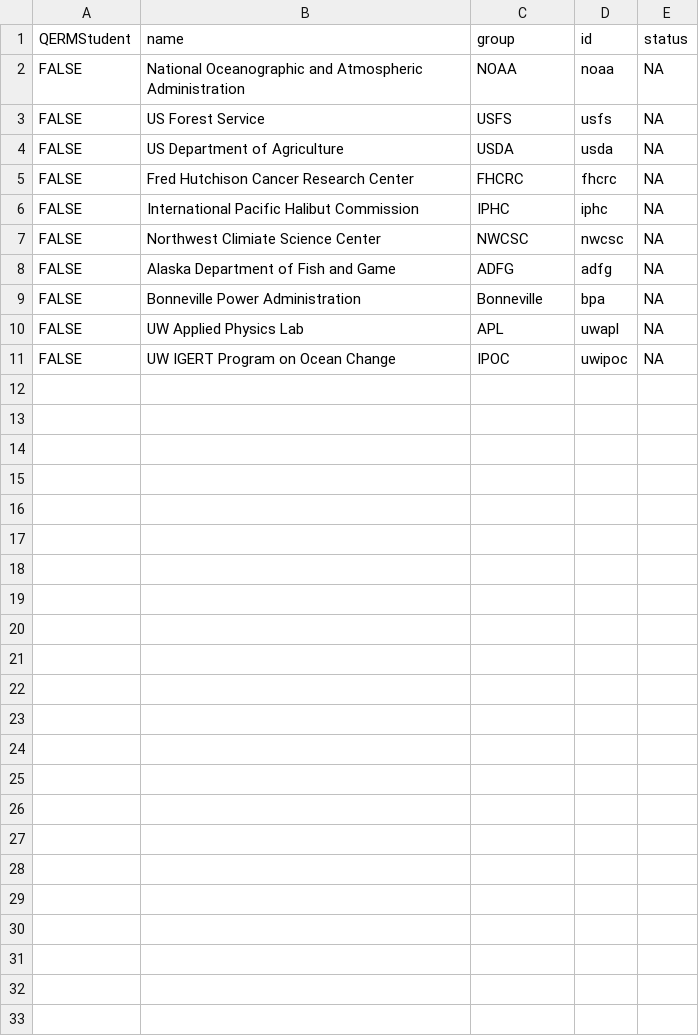
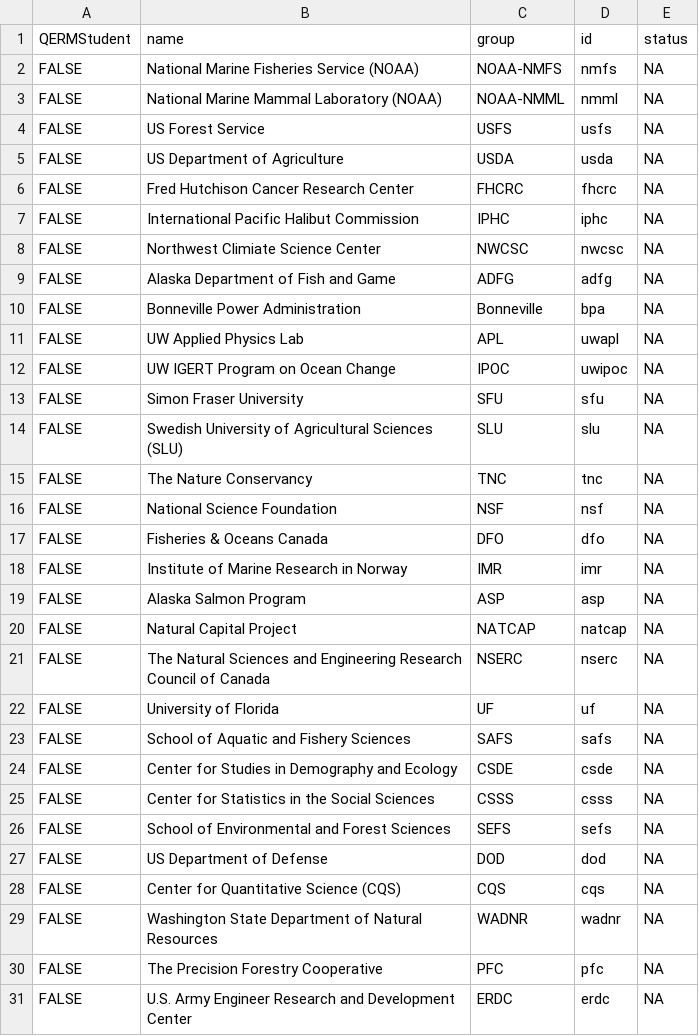
Before and after one commit to nkullman/QERMCollaborations, a CSV file: data/collaborations_nodes.csv, drawn as a sheet.

Commit message:
Update data sources

```diff
--- a/data/collaborations_nodes.csv
+++ b/data/collaborations_nodes.csv
@@ -1,3 +1,4 @@
 QERMStudent,name,group,id,status
-FALSE,National Oceanographic and Atmospheric Administration,NOAA,noaa,NA
+FALSE,National Marine Fisheries Service (NOAA),NOAA-NMFS,nmfs,NA
+FALSE,National Marine Mammal Laboratory (NOAA),NOAA-NMML,nmml,NA
 FALSE,US Forest Service,USFS,usfs,NA
@@ -11 +12,20 @@ FALSE,UW Applied Physics Lab,APL,uwapl,NA
 FALSE,UW IGERT Program on Ocean Change,IPOC,uwipoc,NA
+FALSE,Simon Fraser University,SFU,sfu,NA
+FALSE,Swedish University of Agricultural Sciences (SLU),SLU,slu,NA
+FALSE,The Nature Conservancy,TNC,tnc,NA
+FALSE,National Science Foundation,NSF,nsf,NA
+FALSE,Fisheries & Oceans Canada,DFO,dfo,NA
+FALSE,Institute of Marine Research in Norway,IMR,imr,NA
+FALSE,Alaska Salmon Program,ASP,asp,NA
+FALSE,Natural Capital Project,NATCAP,natcap,NA
+FALSE,The Natural Sciences and Engineering Research Council of Canada,NSERC,nserc,NA
+FALSE,University of Florida,UF,uf,NA
+FALSE,School of Aquatic and Fishery Sciences,SAFS,safs,NA
+FALSE,Center for Studies in Demography and Ecology,CSDE,csde,NA
+FALSE,Center for Statistics in the Social Sciences,CSSS,csss,NA
+FALSE,School of Environmental and Forest Sciences,SEFS,sefs,NA
+FALSE,US Department of Defense,DOD,dod,NA
+FALSE,Center for Quantitative Science (CQS),CQS,cqs,NA
+FALSE,Washington State Department of Natural Resources,WADNR,wadnr,NA
+FALSE,The Precision Forestry Cooperative,PFC,pfc,NA
+FALSE,U.S. Army Engineer Research and Development Center,ERDC,erdc,NA
```
Also changed, not shown: data/collaborations_links.csv, data/ecosystems_nodes.csv, 7 other files.
